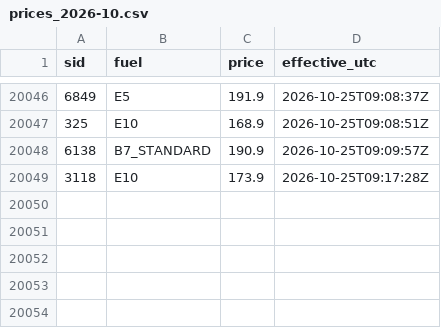
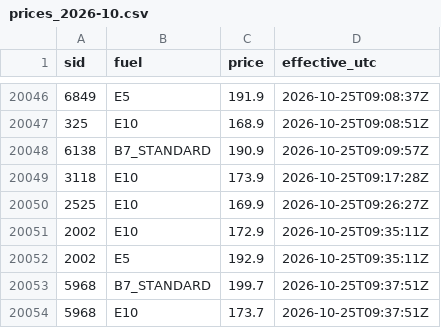
Before and after one commit to hutchybakes-glitch/uk-fuel-data, a CSV file: data/history/prices_2026-10.csv, drawn as a sheet; only a part is shown, gaps mark what is left out; the diff names each change by its address in the sheet, - before the commit and + after, or states it on an @@ line.

```diff
--- a/data/history/prices_2026-10.csv
+++ b/data/history/prices_2026-10.csv
+row 20050: 2525 | E10 | 169.9 | 2026-10-25T09:26:27Z
+row 20051: 2002 | E10 | 172.9 | 2026-10-25T09:35:11Z
+row 20052: 2002 | E5 | 192.9 | 2026-10-25T09:35:11Z
+row 20053: 5968 | B7_STANDARD | 199.7 | 2026-10-25T09:37:51Z
+row 20054: 5968 | E10 | 173.7 | 2026-10-25T09:37:51Z
```
Also changed, not shown: data/daily_region.csv, data/snapshots.csv, 1 other file.
